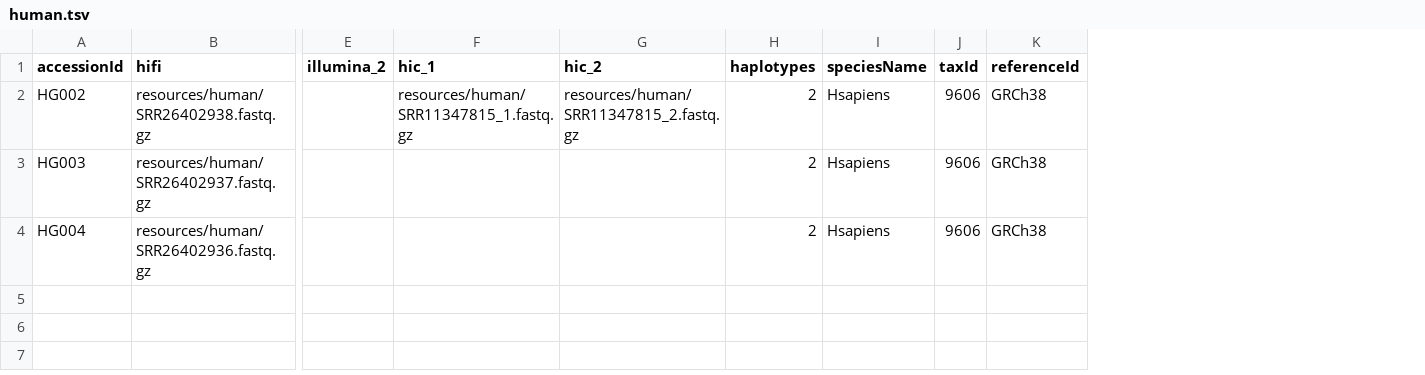
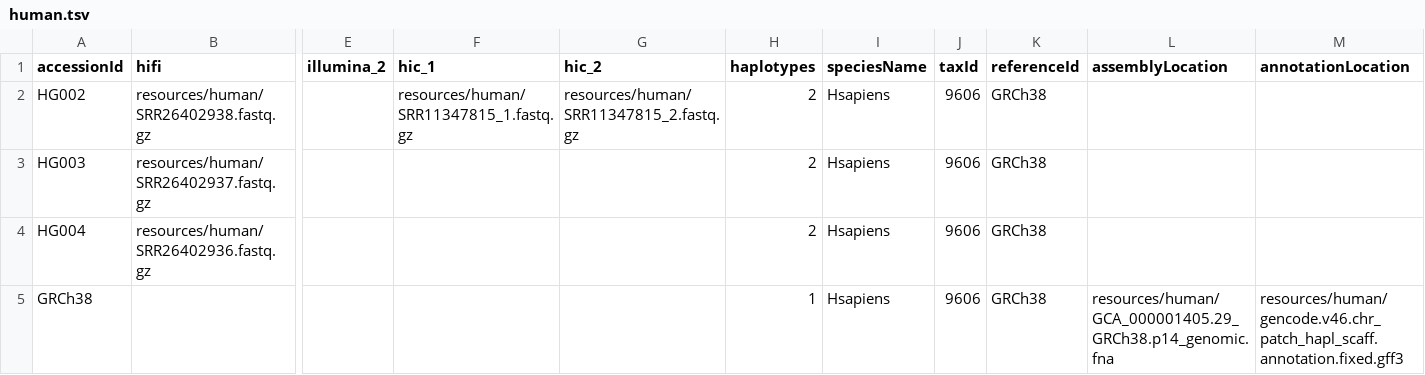
Before and after one commit to dirkjanvw/MoGAAAP, a TSV file: config/examples/human.tsv, drawn as a sheet; only a part is shown, gaps mark what is left out; rows hold the shown columns only; the diff names each change by its address in the sheet, - before the commit and + after, or states it on an @@ line.

```diff
--- a/config/examples/human.tsv
+++ b/config/examples/human.tsv
+column L (assemblyLocation), empty
+column M (annotationLocation), empty
+row 5: GRCh38 |  |  |  |  | 1 | Hsapiens | 9606 | GRCh38 | resources/human/GCA_000001405.29_GRCh38.p14_genomic.fna | resources/human/gencode.v46.chr_patch_hapl_scaff.annotation.fixed.gff3
```
Also changed, not shown: config/examples/grape.tsv, 3 other files.
